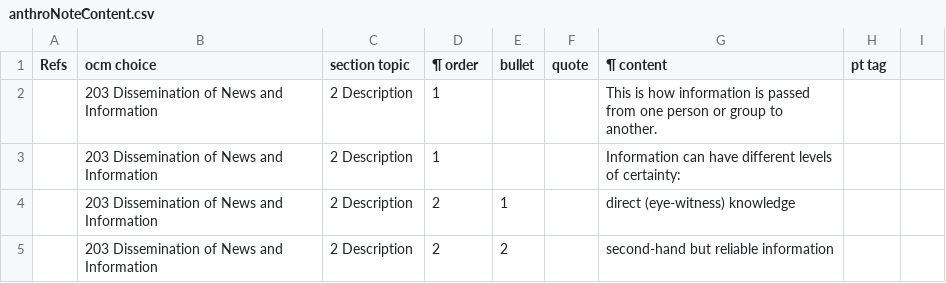
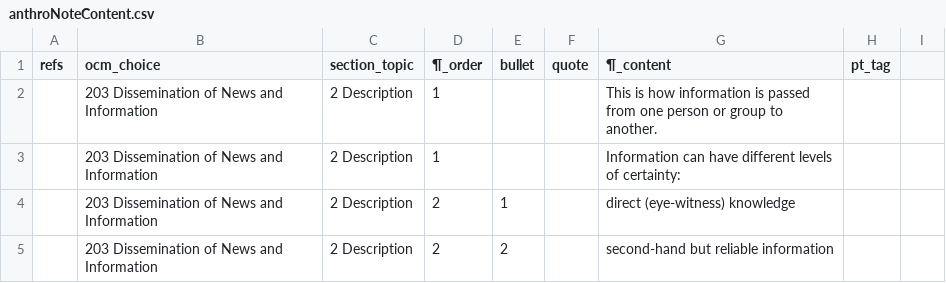
Before and after one commit to rick-maclean/globalAnthroNotes-1, a CSV file: data/anthroNoteContent.csv, drawn as a sheet; only a part is shown.

Commit message:
begin implementing export_csv_to_global_anthro_notes

```diff
--- a/data/anthroNoteContent.csv
+++ b/data/anthroNoteContent.csv
@@ -1,2 +1,2 @@
-Refs,ocm choice,section topic,¶ order,bullet,quote,¶ content,pt tag,
+refs,ocm_choice,section_topic,¶_order,bullet,quote,¶_content,pt_tag,
 ,203 Dissemination of News and Information,2 Description,1,,,This is how information is passed from one person or group to another.,,
```
Also changed, not shown: 1 other file.
